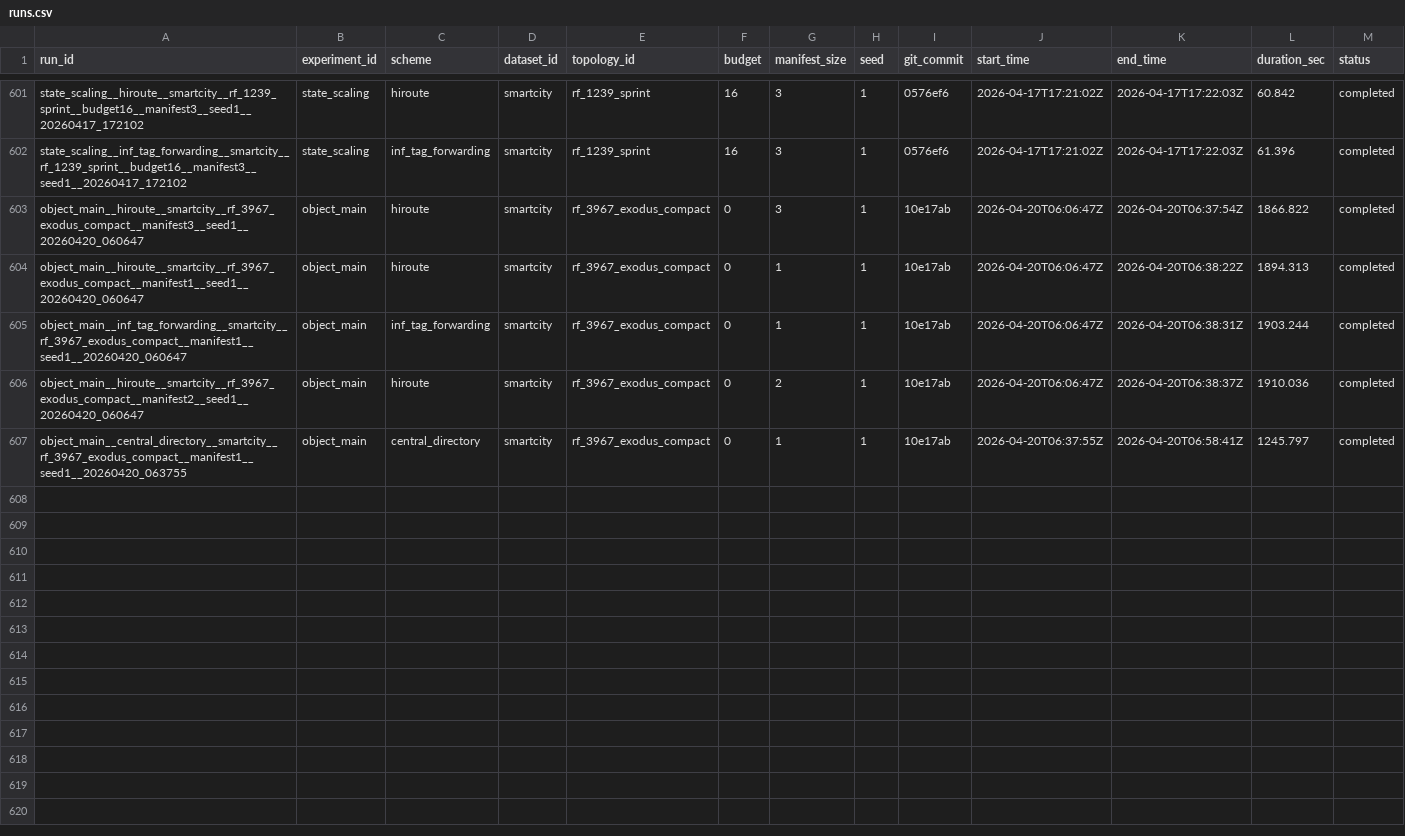
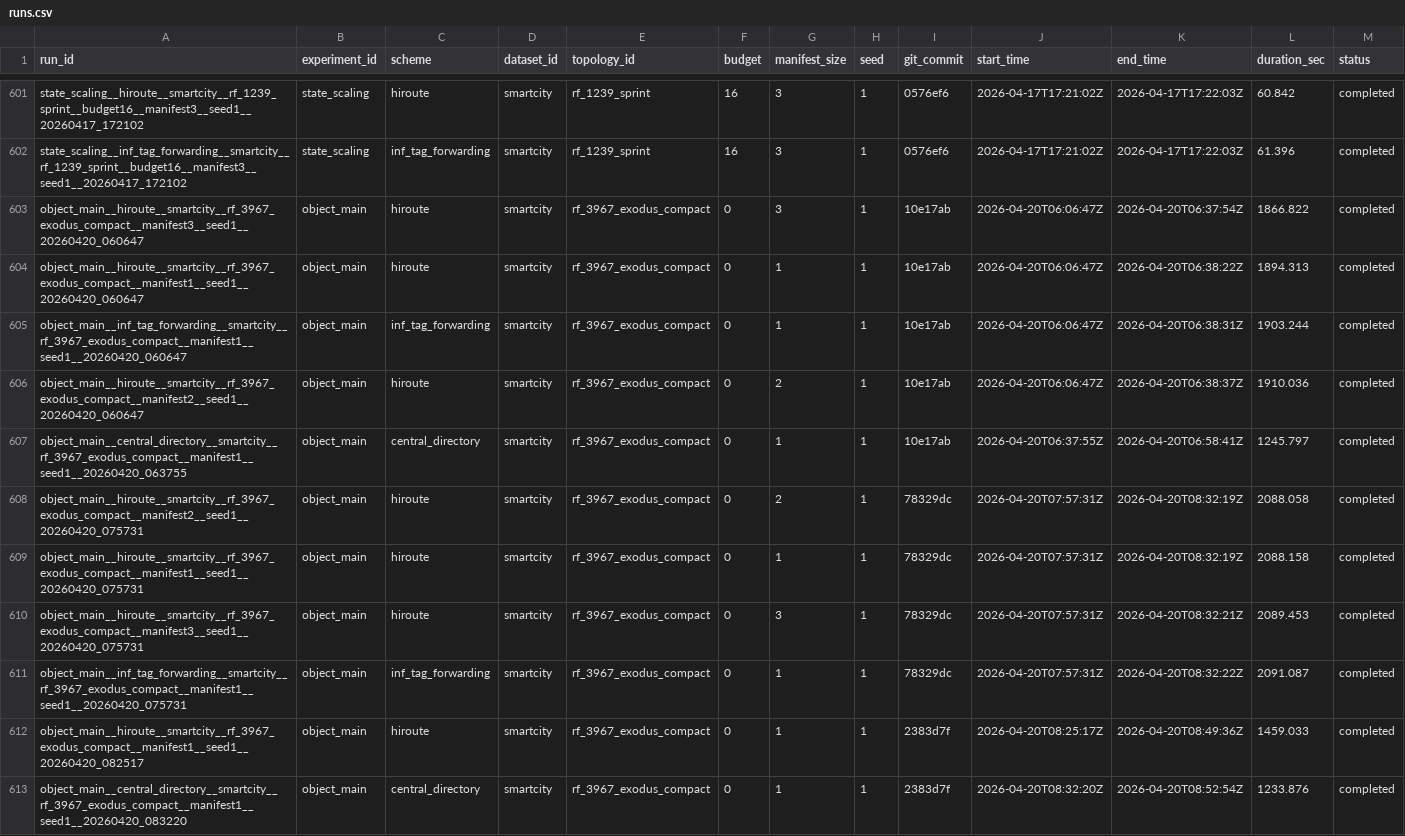
Before and after one commit to BIT-Orange/HiRoute, a CSV file: runs/registry/runs.csv, drawn as a sheet; only a part is shown, gaps mark what is left out; rows hold the shown columns only; the diff names each change by its address in the sheet, - before the commit and + after, or states it on an @@ line.

```diff
--- a/runs/registry/runs.csv
+++ b/runs/registry/runs.csv
+row 608: object_main__hiroute__smartcity__rf_3967_exodus_compact__manifest2__seed1__20260420_075731 | object_main | hiroute | smartcity | rf_3967_exodus_compact | 0 | 2 | 1 | 78329dc | 2026-04-20T07:57:31Z | 2026-04-20T08:32:19Z | 2088.058 | completed
+row 609: object_main__hiroute__smartcity__rf_3967_exodus_compact__manifest1__seed1__20260420_075731 | object_main | hiroute | smartcity | rf_3967_exodus_compact | 0 | 1 | 1 | 78329dc | 2026-04-20T07:57:31Z | 2026-04-20T08:32:19Z | 2088.158 | completed
+row 610: object_main__hiroute__smartcity__rf_3967_exodus_compact__manifest3__seed1__20260420_075731 | object_main | hiroute | smartcity | rf_3967_exodus_compact | 0 | 3 | 1 | 78329dc | 2026-04-20T07:57:31Z | 2026-04-20T08:32:21Z | 2089.453 | completed
+row 611: object_main__inf_tag_forwarding__smartcity__rf_3967_exodus_compact__manifest1__seed1__20260420_075731 | object_main | inf_tag_forwarding | smartcity | rf_3967_exodus_compact | 0 | 1 | 1 | 78329dc | 2026-04-20T07:57:31Z | 2026-04-20T08:32:22Z | 2091.087 | completed
+row 612: object_main__hiroute__smartcity__rf_3967_exodus_compact__manifest1__seed1__20260420_082517 | object_main | hiroute | smartcity | rf_3967_exodus_compact | 0 | 1 | 1 | 2383d7f | 2026-04-20T08:25:17Z | 2026-04-20T08:49:36Z | 1459.033 | completed
+row 613: object_main__central_directory__smartcity__rf_3967_exodus_compact__manifest1__seed1__20260420_083220 | object_main | central_directory | smartcity | rf_3967_exodus_compact | 0 | 1 | 1 | 2383d7f | 2026-04-20T08:32:20Z | 2026-04-20T08:52:54Z | 1233.876 | completed
```
Also changed, not shown: results/aggregate/mainline/failure_breakdown.csv, results/aggregate/mainline/object_main_discovery_reply_stage_matrix.csv, 10 other files.
